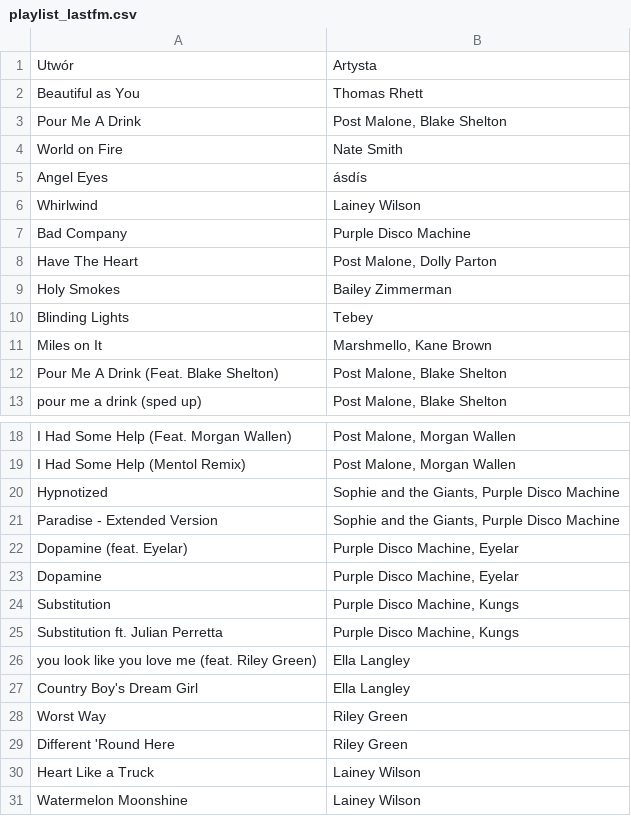
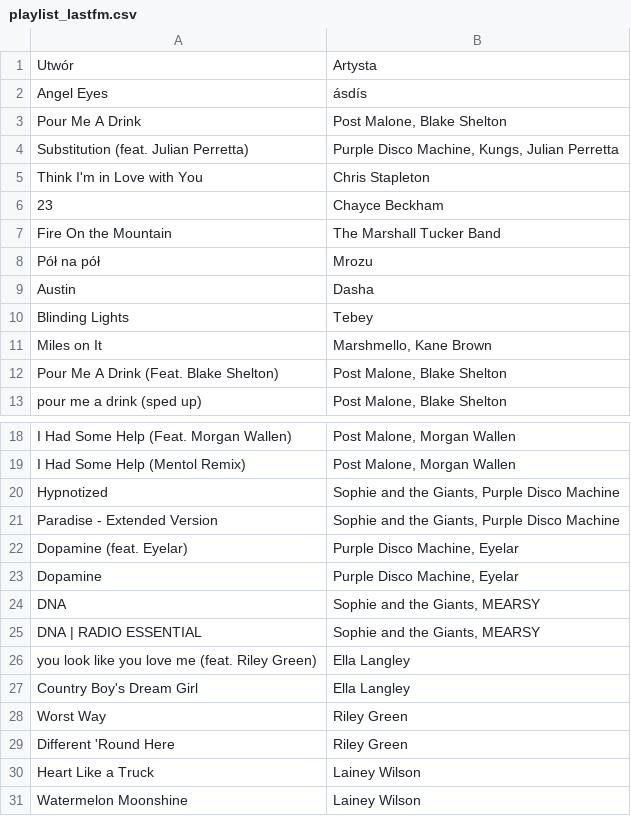
Before and after one commit to nocebo8/lastfm-playlist-automation, a CSV file: playlist_lastfm.csv, drawn as a sheet; only a part is shown, gaps mark what is left out.

```diff
--- a/playlist_lastfm.csv
+++ b/playlist_lastfm.csv
@@ -1,10 +1,10 @@
 Utwór,Artysta
-Beautiful as You,Thomas Rhett
+Angel Eyes,ásdís
 Pour Me A Drink,"Post Malone, Blake Shelton"
-World on Fire,Nate Smith
-Angel Eyes,ásdís
-Whirlwind,Lainey Wilson
-Bad Company,Purple Disco Machine
-Have The Heart,"Post Malone, Dolly Parton"
-Holy Smokes,Bailey Zimmerman
+Substitution (feat. Julian Perretta),"Purple Disco Machine, Kungs, Julian Perretta"
+Think I'm in Love with You,Chris Stapleton
+23,Chayce Beckham
+Fire On the Mountain,The Marshall Tucker Band
+Pół na pół,Mrozu
+Austin,Dasha
 Blinding Lights,Tebey
@@ -23,4 +23,4 @@ Dopamine (feat. Eyelar),"Purple Disco Machine, Eyelar"
 Dopamine,"Purple Disco Machine, Eyelar"
-Substitution,"Purple Disco Machine, Kungs"
-Substitution ft. Julian Perretta,"Purple Disco Machine, Kungs"
+DNA,"Sophie and the Giants, MEARSY"
+DNA | RADIO ESSENTIAL,"Sophie and the Giants, MEARSY"
 you look like you love me (feat. Riley Green),Ella Langley
```
